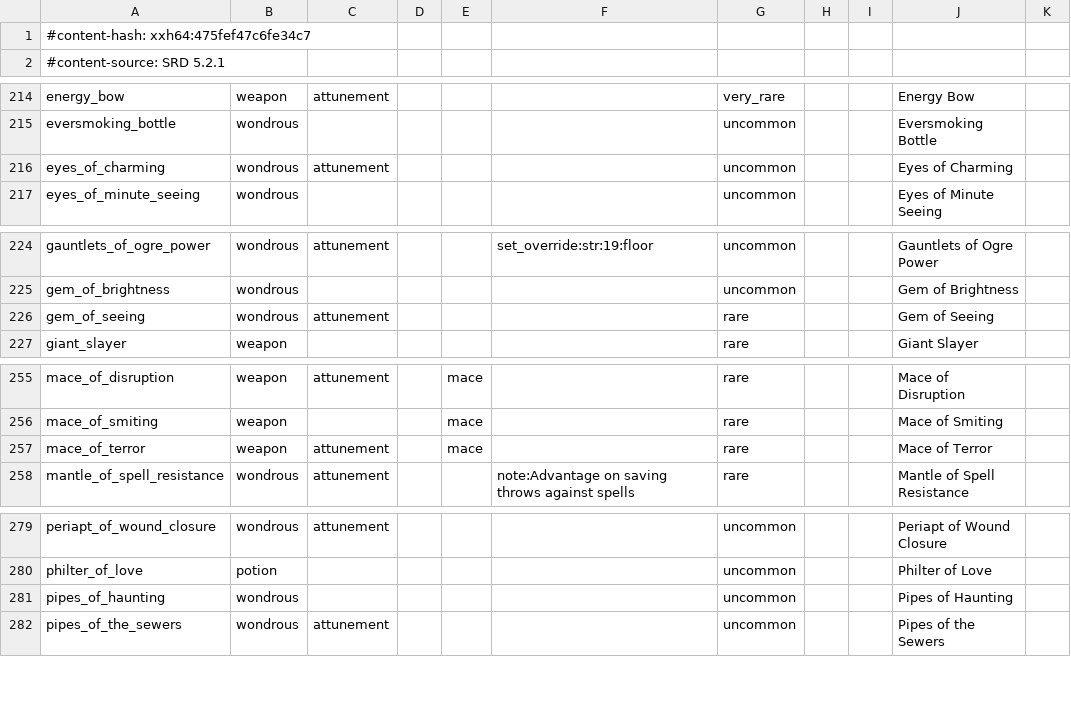
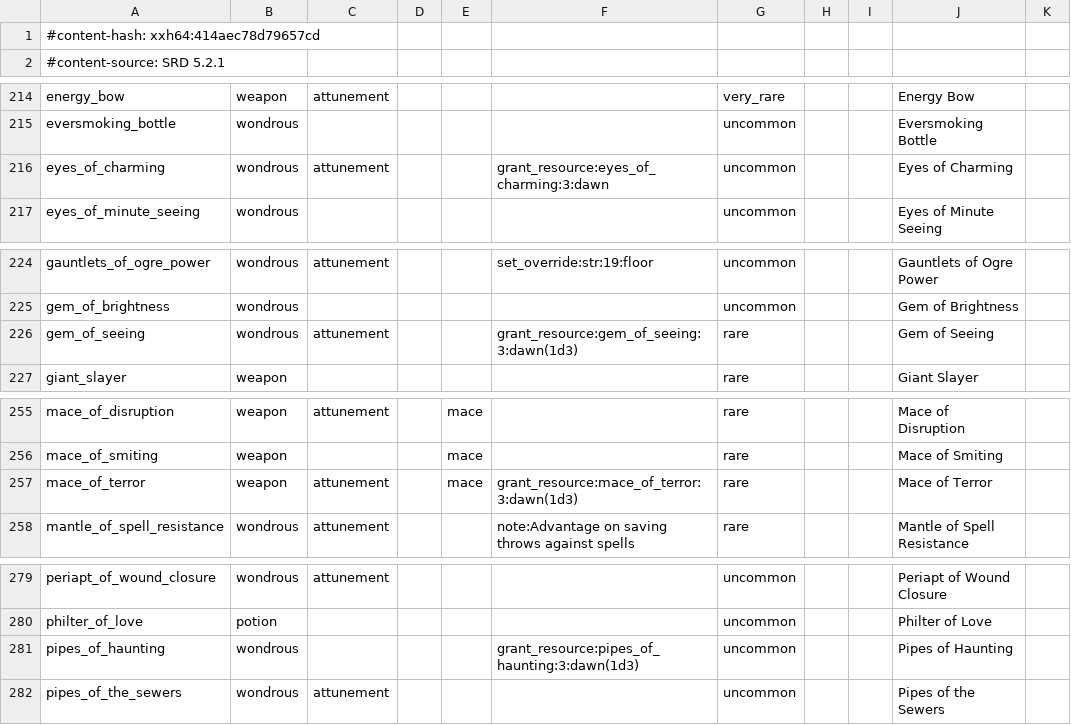
Before and after one commit to itsdarklikehell/charnik-content-srd, a CSV file: srd-2024/items_srd.csv, drawn as a sheet; only a part is shown, gaps mark what is left out; the diff names each change by its address in the sheet, - before the commit and + after, or states it on an @@ line.

```diff
--- a/srd-2024/items_srd.csv
+++ b/srd-2024/items_srd.csv
-A1: #content-hash: xxh64:475fef47c6fe34c7
+A1: #content-hash: xxh64:414aec78d79657cd
-F216: (empty)
+F216: grant_resource:eyes_of_charming:3:dawn
-F226: (empty)
+F226: grant_resource:gem_of_seeing:3:dawn(1d3)
-F257: (empty)
+F257: grant_resource:mace_of_terror:3:dawn(1d3)
-F281: (empty)
+F281: grant_resource:pipes_of_haunting:3:dawn(1d3)
```
Also changed, not shown: srd-2014/items_srd.csv.
